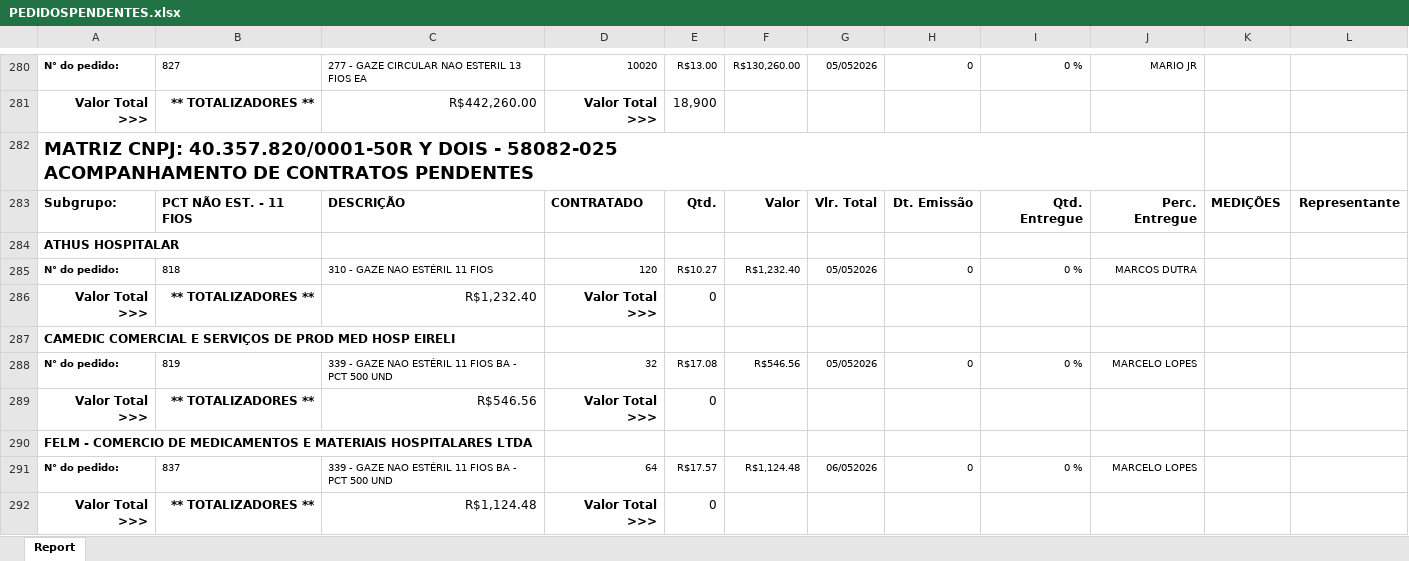
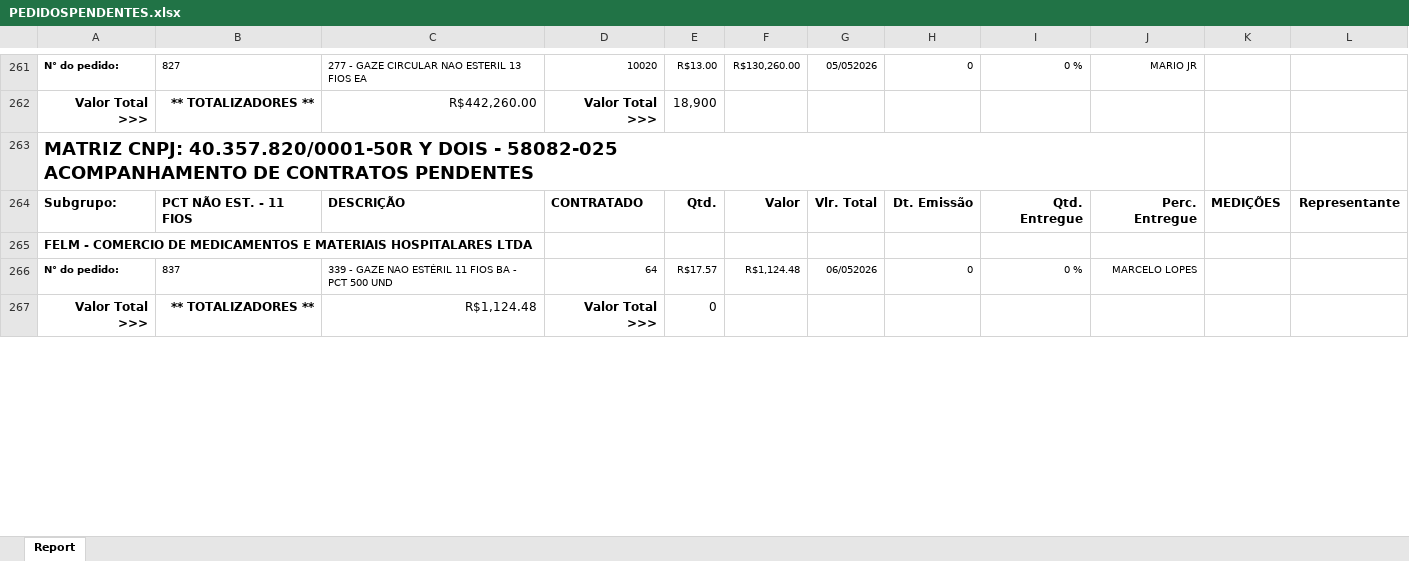
Before and after one commit to fabiosilvavendas-byte/CRM_Medtextil2.0, an Excel workbook: dados/PEDIDOSPENDENTES.xlsx, sheet Report, drawn as a sheet; only a part is shown, gaps mark what is left out; values as stored, in another font and other column widths than the file's, no borders; removed rows and columns are numbered as before the commit, all else as after; the diff covers the shown part only; the diff names each change by its address in the sheet, - before the commit and + after, or states it on an @@ line.

Commit message:
Add files via upload

```diff
--- a/dados/PEDIDOSPENDENTES.xlsx (sheet Report)
+++ b/dados/PEDIDOSPENDENTES.xlsx (sheet Report)
-row 284: ATHUS HOSPITALAR
-row 285: N° do pedido: | 818 | 310 - GAZE NAO ESTÉRIL 11 FIOS | 120 | R$10.27 | R$1,232.40 | 05/052026 | 0 | 0 % | MARCOS DUTRA
-row 286: Valor Total >>> | ** TOTALIZADORES ** | R$1,232.40 | Valor Total >>> | 0
-row 287: CAMEDIC COMERCIAL E SERVIÇOS DE PROD MED HOSP EIRELI
-row 288: N° do pedido: | 819 | 339 - GAZE NAO ESTÉRIL 11 FIOS BA - PCT 500 UND | 32 | R$17.08 | R$546.56 | 05/052026 | 0 | 0 % | MARCELO LOPES
-row 289: Valor Total >>> | ** TOTALIZADORES ** | R$546.56 | Valor Total >>> | 0
```
Also changed, not shown: 6 added rows, 26 removed rows, 2 moved rows and 3 edited cells elsewhere in this sheet.
